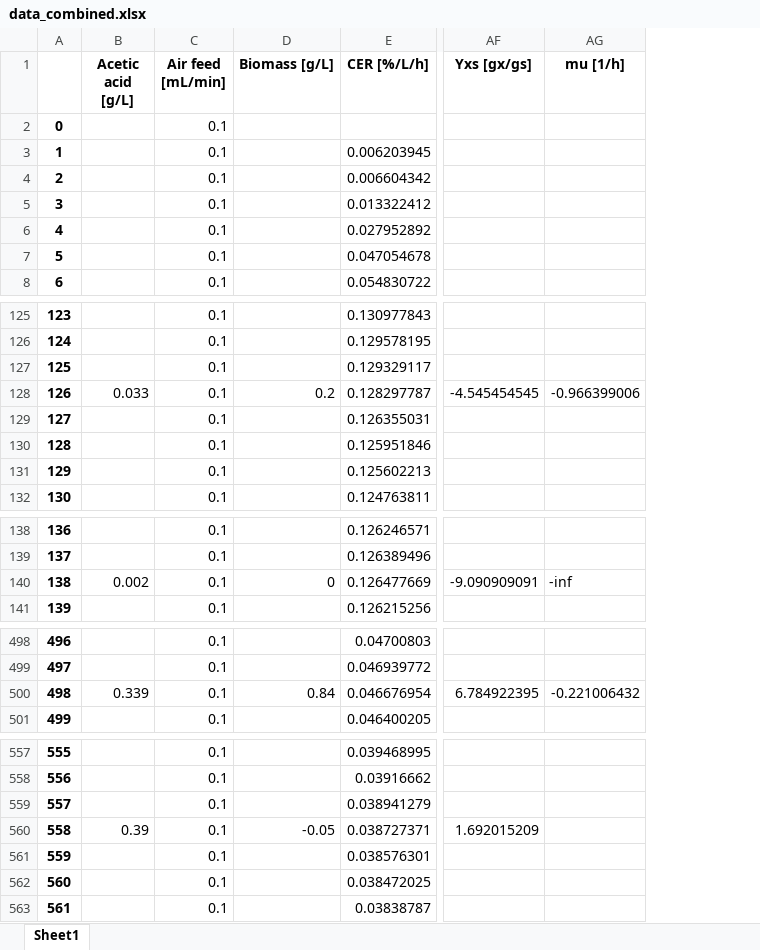
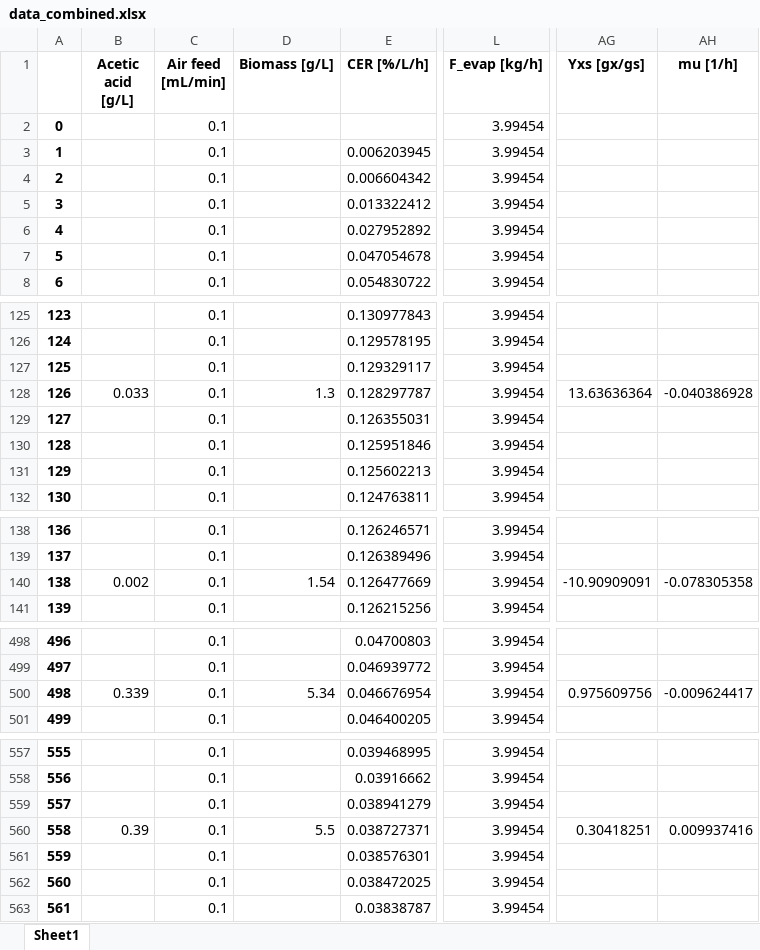
Before and after one commit to boripf/hybrid-model-corynebacterium, an Excel workbook: fermentation raw data/data_combined.xlsx, sheet Sheet1, drawn as a sheet; only a part is shown, gaps mark what is left out; values as stored, in another font and other column widths than the file's, no borders; addresses are those after the commit; the diff covers the shown part only; the diff names each change by its address in the sheet, - before the commit and + after, or states it on an @@ line.

Commit message:
biomass adjustment, evaporation term

```diff
--- a/fermentation raw data/data_combined.xlsx (sheet Sheet1)
+++ b/fermentation raw data/data_combined.xlsx (sheet Sheet1)
+column L (F_evap [kg/h]), rows 2-8: all 3.99454; rows 125-132: all 3.99454; rows 138-141: all 3.99454; rows 498-501: all 3.99454; rows 557-563: all 3.99454
-D128 (Biomass [g/L]): 0.2
+D128 (Biomass [g/L]): 1.3
-AG128 (Yxs [gx/gs]): -4.545454545
+AG128 (Yxs [gx/gs]): 13.63636364
-AH128 (mu [1/h]): -0.966399006
+AH128 (mu [1/h]): -0.040386928
-D140 (Biomass [g/L]): 0
+D140 (Biomass [g/L]): 1.54
-AG140 (Yxs [gx/gs]): -9.090909091
+AG140 (Yxs [gx/gs]): -10.90909091
-AH140 (mu [1/h]): -inf
+AH140 (mu [1/h]): -0.078305358
-D500 (Biomass [g/L]): 0.84
+D500 (Biomass [g/L]): 5.34
-AG500 (Yxs [gx/gs]): 6.784922395
+AG500 (Yxs [gx/gs]): 0.975609756
-AH500 (mu [1/h]): -0.221006432
+AH500 (mu [1/h]): -0.009624417
-D560 (Biomass [g/L]): -0.05
+D560 (Biomass [g/L]): 5.5
-AG560 (Yxs [gx/gs]): 1.692015209
+AG560 (Yxs [gx/gs]): 0.30418251
-AH560 (mu [1/h]): (empty)
+AH560 (mu [1/h]): 0.009937416
```
Also changed, not shown: 29 edited cells elsewhere in this sheet, Yxs_table.xlsx, 5 other files.
